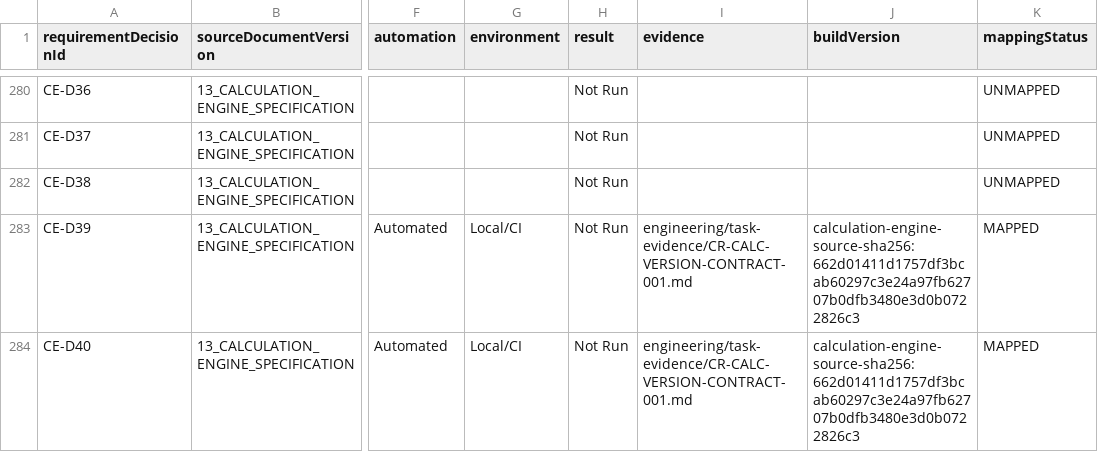
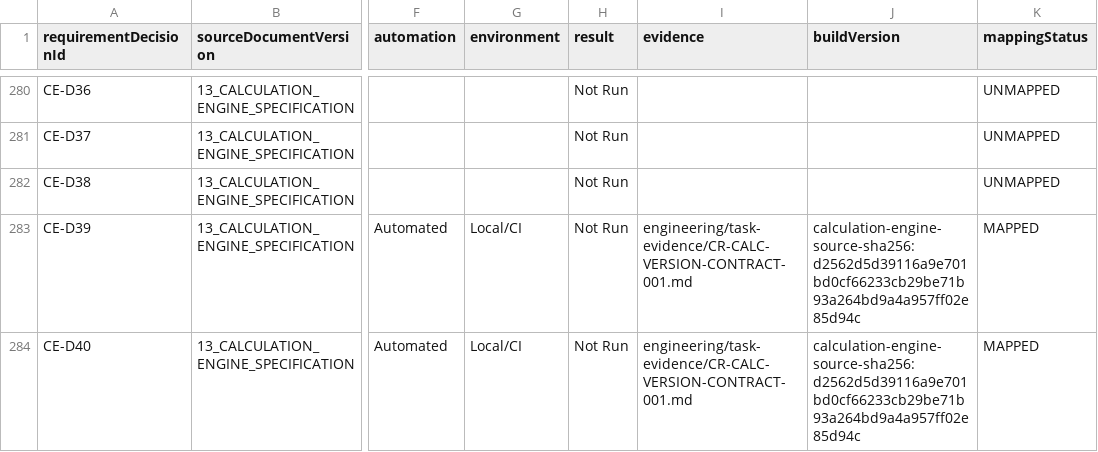
Before and after one commit to LaurMihail/SiloMath, a CSV file: engineering/rvm.csv, drawn as a sheet; only a part is shown, gaps mark what is left out; the diff covers the shown part only; the diff names each change by its address in the sheet, - before the commit and + after, or states it on an @@ line.

Commit message:
feat: verify explicit empty quantities and calculation properties

```diff
--- a/engineering/rvm.csv
+++ b/engineering/rvm.csv
-J283:J284 (buildVersion): calculation-engine-source-sha256:662d01411d1757df3bcab60297c3e24a97fb62707b0dfb3480e3d0b0722826c3
+J283:J284 (buildVersion): calculation-engine-source-sha256:d2562d5d39116a9e701bd0cf66233cb29be71b93a264bd9a4a957ff02e85d94c
```
Also changed, not shown: 5 edited cells elsewhere in this file, 7 other files.
